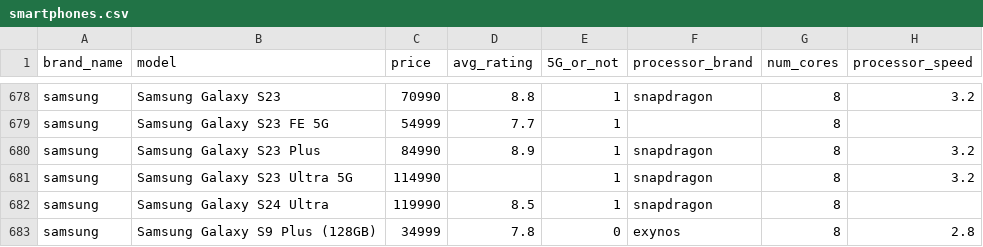
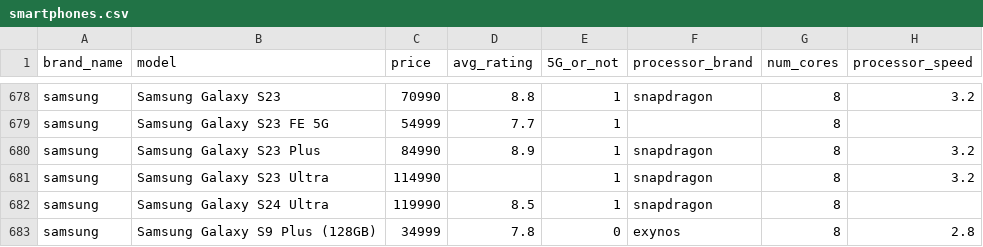
Before and after one commit to NQT1711/KhoaLuanGr3-Code, a CSV file: Crawl data/smartphones.csv, drawn as a sheet; only a part is shown, gaps mark what is left out; the diff names each change by its address in the sheet, - before the commit and + after, or states it on an @@ line.

Commit message:
Update

```diff
--- a/Crawl data/smartphones.csv
+++ b/Crawl data/smartphones.csv
-B681 (model): Samsung Galaxy S23 Ultra 5G
+B681 (model): Samsung Galaxy S23 Ultra
```
